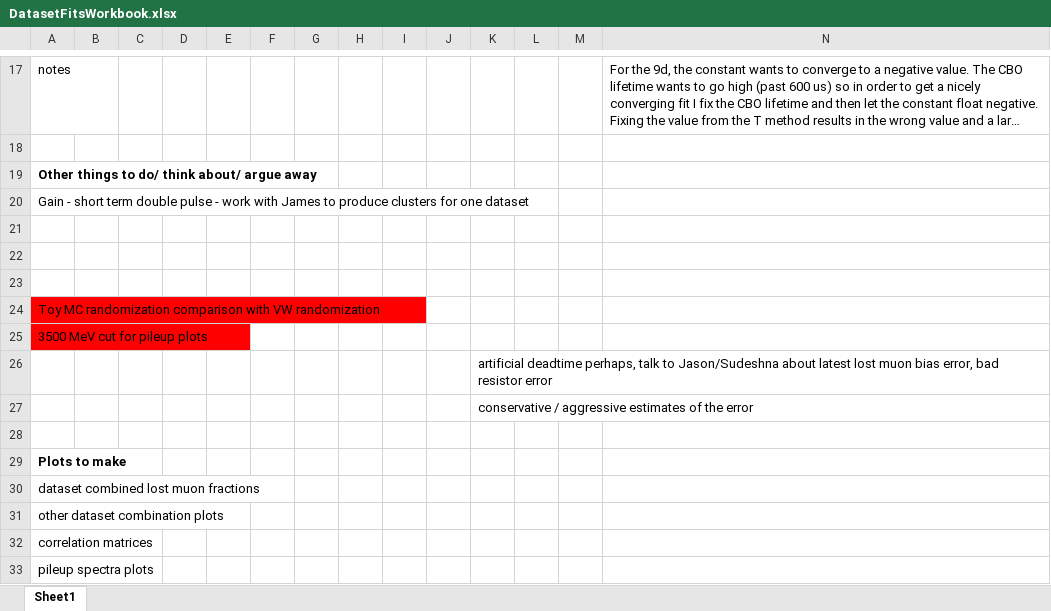
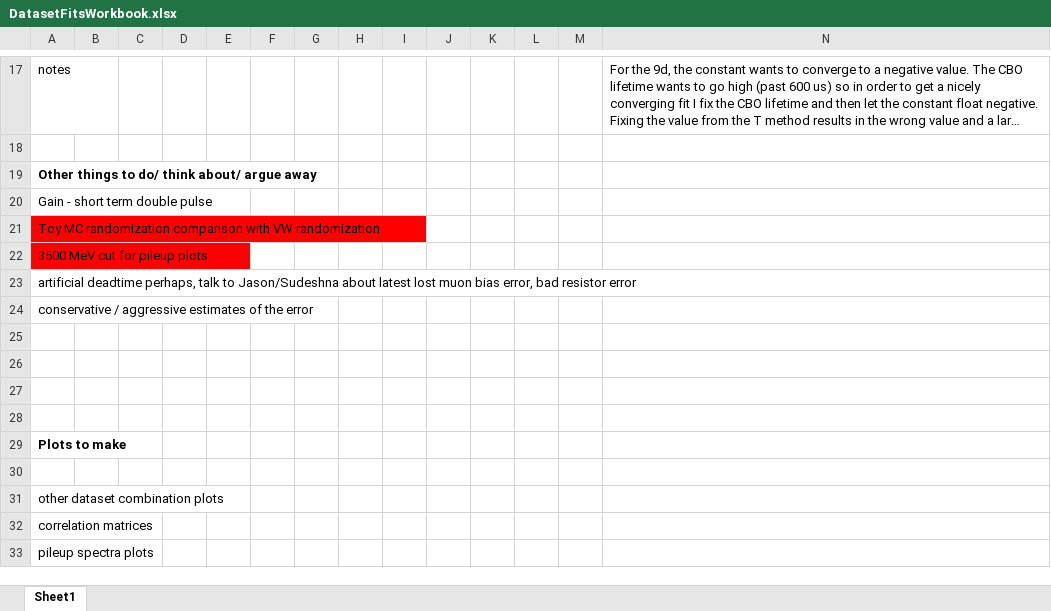
Before and after one commit to nkinnaird/Dissertation, an Excel workbook: OtherMaterials/DatasetFitsWorkbook.xlsx, sheet Sheet1, drawn as a sheet; only a part is shown, gaps mark what is left out; long unchanged cells end in …; values as stored, in another font and other column widths than the file's, no borders; removed rows and columns are numbered as before the commit, all else as after; rows hold the shown columns only; the diff names each change by its address in the sheet, - before the commit and + after, or states it on an @@ line.

Commit message:
Updates to fit workbook.

```diff
--- a/OtherMaterials/DatasetFitsWorkbook.xlsx (sheet Sheet1)
+++ b/OtherMaterials/DatasetFitsWorkbook.xlsx (sheet Sheet1)
-A20: …double pulse - work with James to produce clusters for one dataset
+A20: …double pulse
@@ row 24 moved to row 21: Toy MC randomization comparison with VW … @@
@@ row 25 moved to row 22: 3500 MeV cut for pileup plots @@
+row 23: artificial deadtime perhaps, talk to Jason/Sudeshna about latest lost muon bias error, bad resistor error
+row 24: conservative / aggressive estimates of the error
-row 26:  |  |  |  |  |  |  |  |  |  | artificial deadtime perhaps, talk to Jason/Sudeshna about latest lost muon bias error, bad resistor error
-row 27:  |  |  |  |  |  |  |  |  |  | conservative / aggressive estimates of the error
-A30: dataset combined lost muon fractions
+A30: (empty)
```
